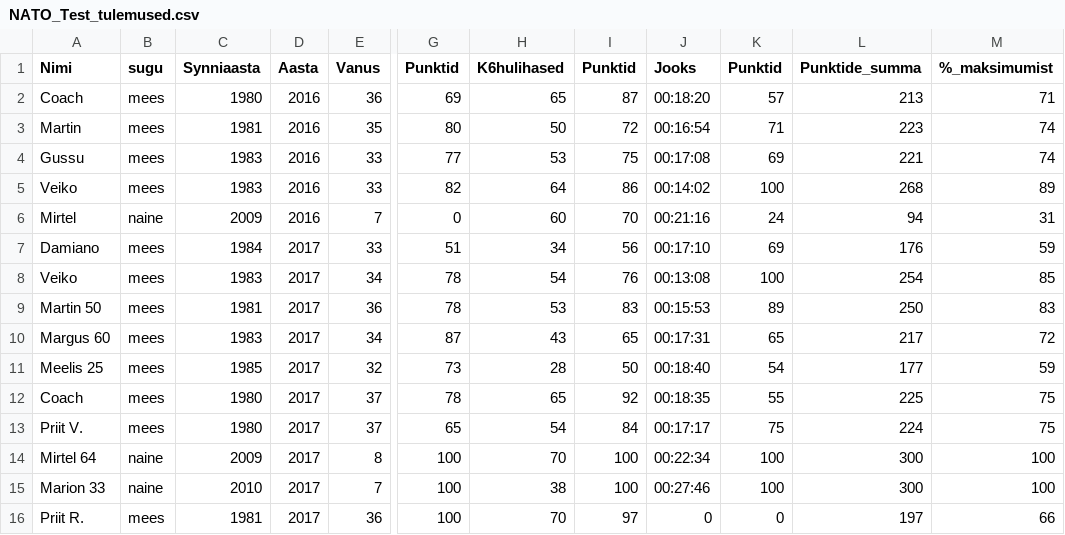
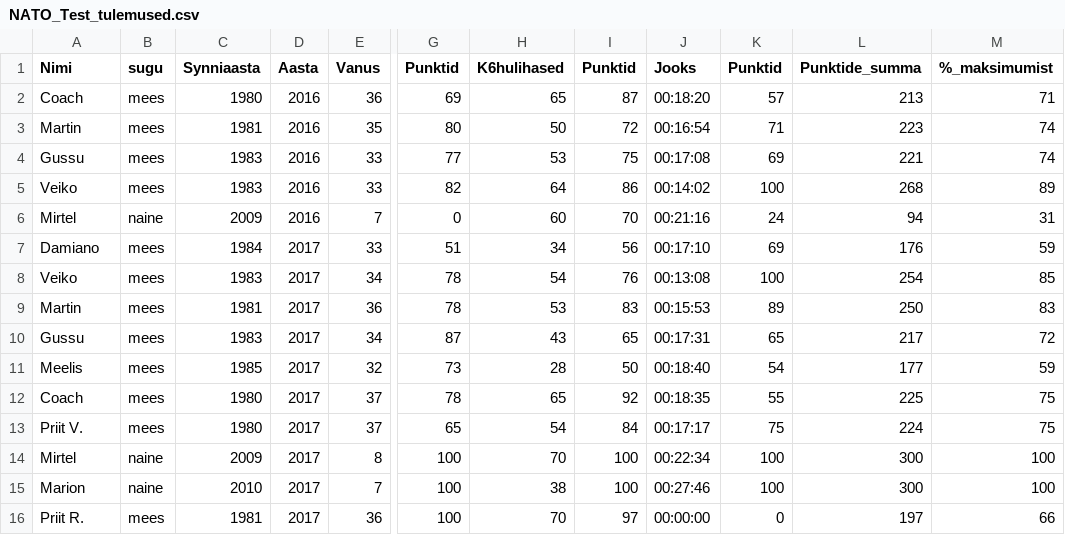
Before and after one commit to veiksa/natokas, a CSV file: NATO_Test_tulemused.csv, drawn as a sheet; only a part is shown, gaps mark what is left out; the diff names each change by its address in the sheet, - before the commit and + after, or states it on an @@ line.

```diff
--- a/NATO_Test_tulemused.csv
+++ b/NATO_Test_tulemused.csv
-A9 (Nimi): Martin 50
+A9 (Nimi): Martin
-A10 (Nimi): Margus 60
+A10 (Nimi): Gussu
-A11 (Nimi): Meelis 25
+A11 (Nimi): Meelis
-A14 (Nimi): Mirtel 64
+A14 (Nimi): Mirtel
-A15 (Nimi): Marion 33
+A15 (Nimi): Marion
-J16 (Jooks): 0
+J16 (Jooks): 00:00:00
```
Also changed, not shown: 1 other file.
